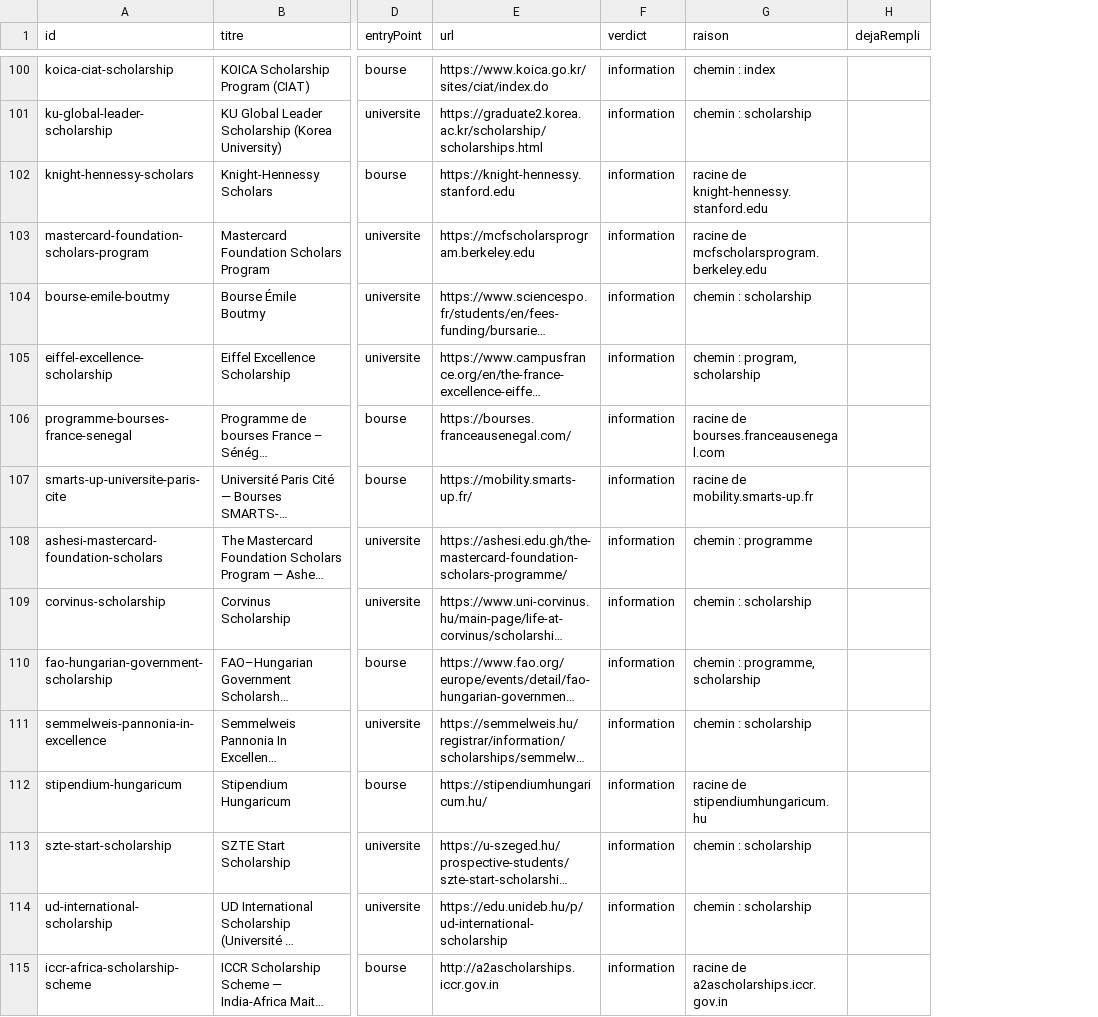
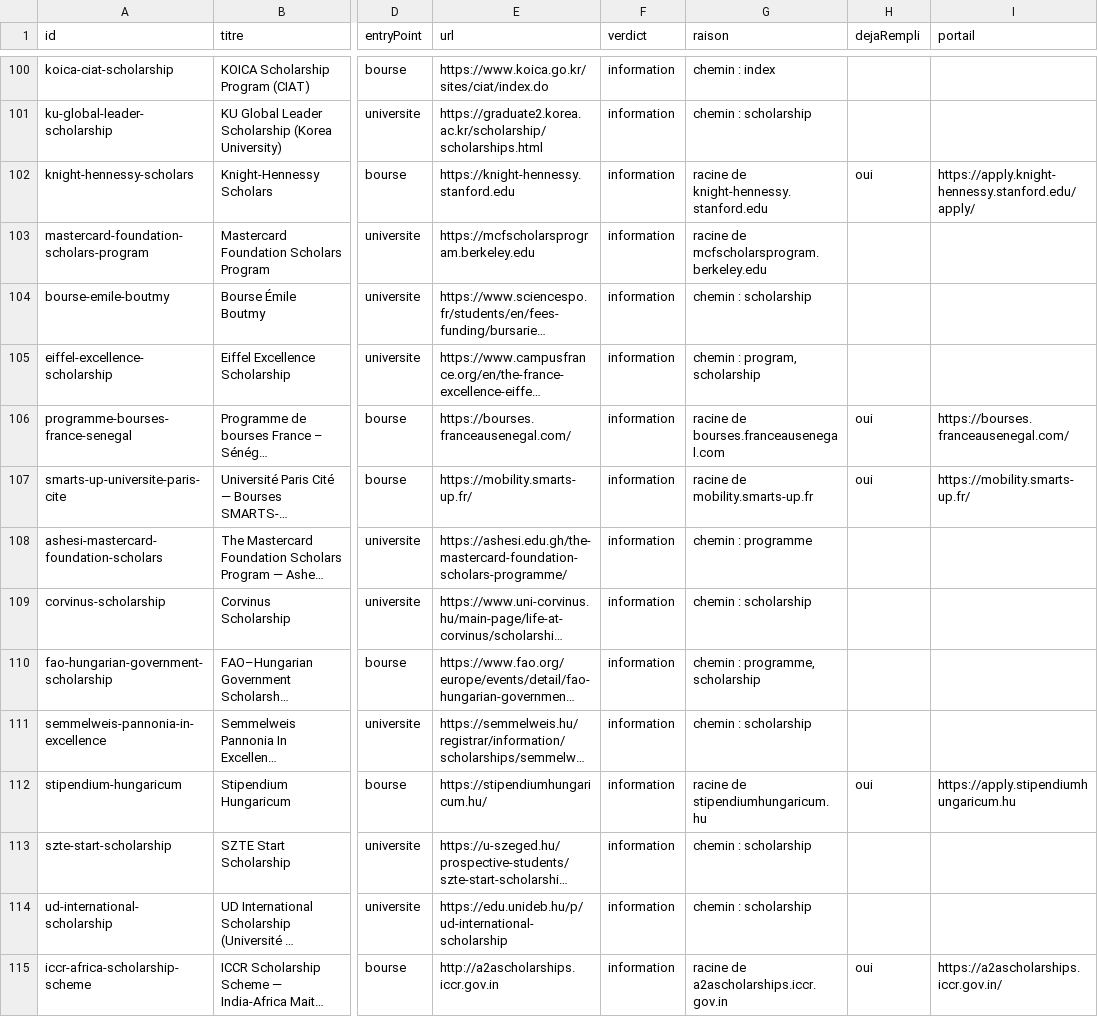
Before and after one commit to kennedy-ndione/fitzuniverse, a CSV file: scripts/data/triage-portails-bourses.csv, drawn as a sheet; only a part is shown, gaps mark what is left out; long unchanged cells end in …; the diff covers the shown part only; the diff names each change by its address in the sheet, - before the commit and + after, or states it on an @@ line.

Commit message:
Lot portails : les 71 bourses et les 8 universites soldees, glossaire repare

```diff
--- a/scripts/data/triage-portails-bourses.csv
+++ b/scripts/data/triage-portails-bourses.csv
+column I (portail), rows 102-115: https://apply.knight-hennessy.stanford.edu/apply/ |  |  |  | https://bourses.franceausenegal.com/ | https://mobility.smarts-up.fr/ |  |  |  |  | https://apply.stipendiumhungaricum.hu |  |  | https://a2ascholarships.iccr.gov.in/
-H102 (dejaRempli): (empty)
+H102 (dejaRempli): oui
-H106:H107 (dejaRempli): (empty)
+H106:H107 (dejaRempli): oui
-H112 (dejaRempli): (empty)
+H112 (dejaRempli): oui
-H115 (dejaRempli): (empty)
+H115 (dejaRempli): oui
```
Also changed, not shown: 47 edited cells elsewhere in this file, 29 other files.
